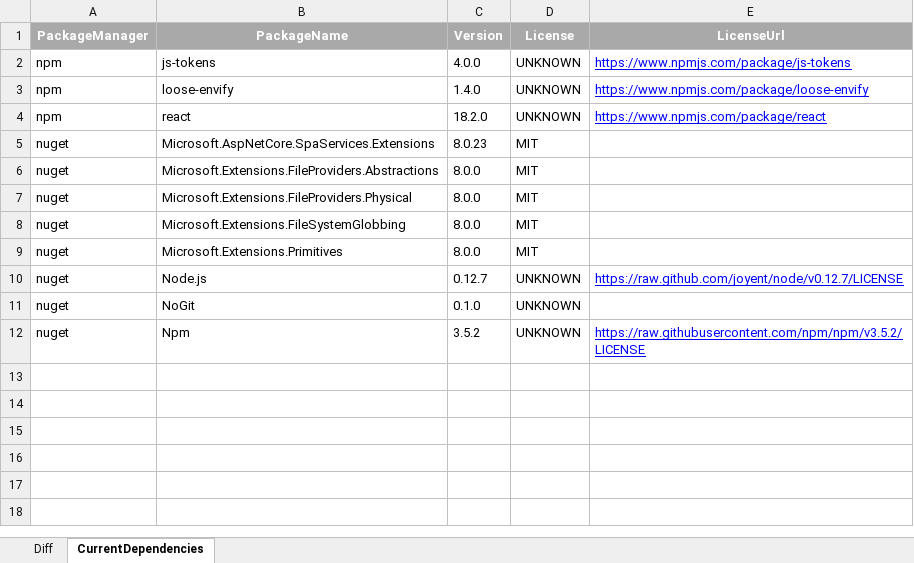
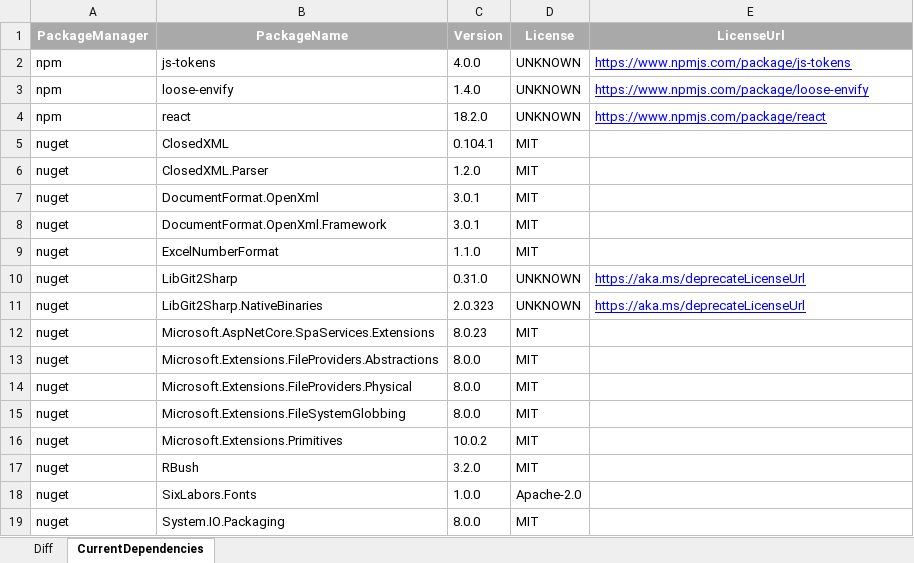
Before and after one commit to jvangemmeren-jpg/license-diff, an Excel workbook: results/NpmDemo_DiffReport.xlsx, sheet CurrentDependencies, drawn as a sheet; values as stored, in another font and other column widths than the file's, no borders; removed rows and columns are numbered as before the commit, all else as after; the diff names each change by its address in the sheet, - before the commit and + after, or states it on an @@ line.

```diff
--- a/results/NpmDemo_DiffReport.xlsx (sheet CurrentDependencies)
+++ b/results/NpmDemo_DiffReport.xlsx (sheet CurrentDependencies)
+row 5: nuget | ClosedXML | 0.104.1 | MIT
+row 6: nuget | ClosedXML.Parser | 1.2.0 | MIT
+row 7: nuget | DocumentFormat.OpenXml | 3.0.1 | MIT
+row 8: nuget | DocumentFormat.OpenXml.Framework | 3.0.1 | MIT
+row 9: nuget | ExcelNumberFormat | 1.1.0 | MIT
+row 10: nuget | LibGit2Sharp | 0.31.0 | UNKNOWN | https://aka.ms/deprecateLicenseUrl
+row 11: nuget | LibGit2Sharp.NativeBinaries | 2.0.323 | UNKNOWN | https://aka.ms/deprecateLicenseUrl
-C16 (Version): 8.0.0
+C16 (Version): 10.0.2
-row 10: nuget | Node.js | 0.12.7 | UNKNOWN | https://raw.github.com/joyent/node/v0.12.7/LICENSE
-row 11: nuget | NoGit | 0.1.0 | UNKNOWN
-row 12: nuget | Npm | 3.5.2 | UNKNOWN | https://raw.githubusercontent.com/npm/npm/v3.5.2/LICENSE
+row 17: nuget | RBush | 3.2.0 | MIT
+row 18: nuget | SixLabors.Fonts | 1.0.0 | Apache-2.0
+row 19: nuget | System.IO.Packaging | 8.0.0 | MIT
```
Also changed, not shown: sheet Diff, results/AllApps_ConsolidatedReport.xlsx, results/NugetDemo_DiffReport.xlsx, 4 other files.
